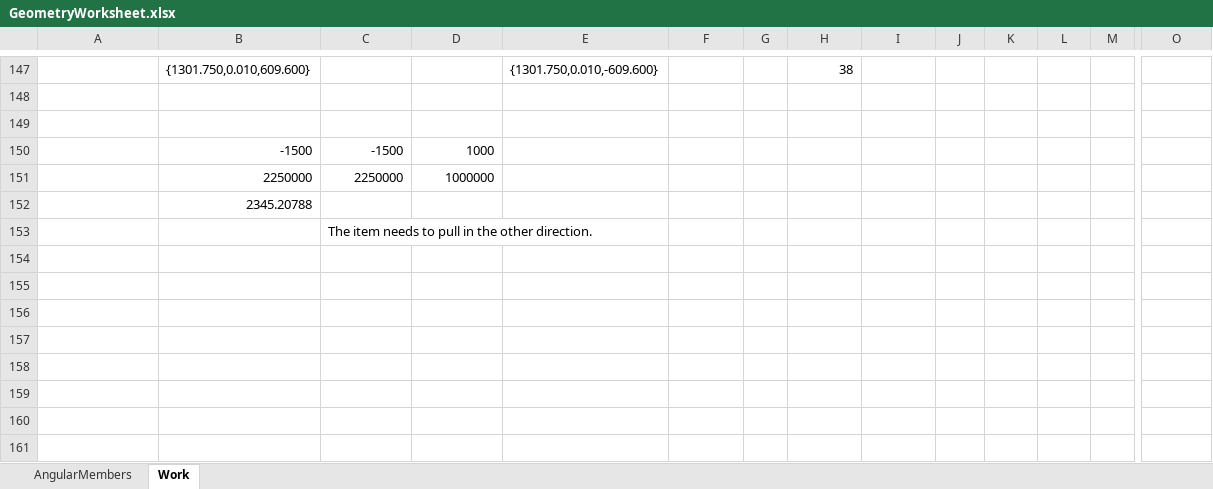
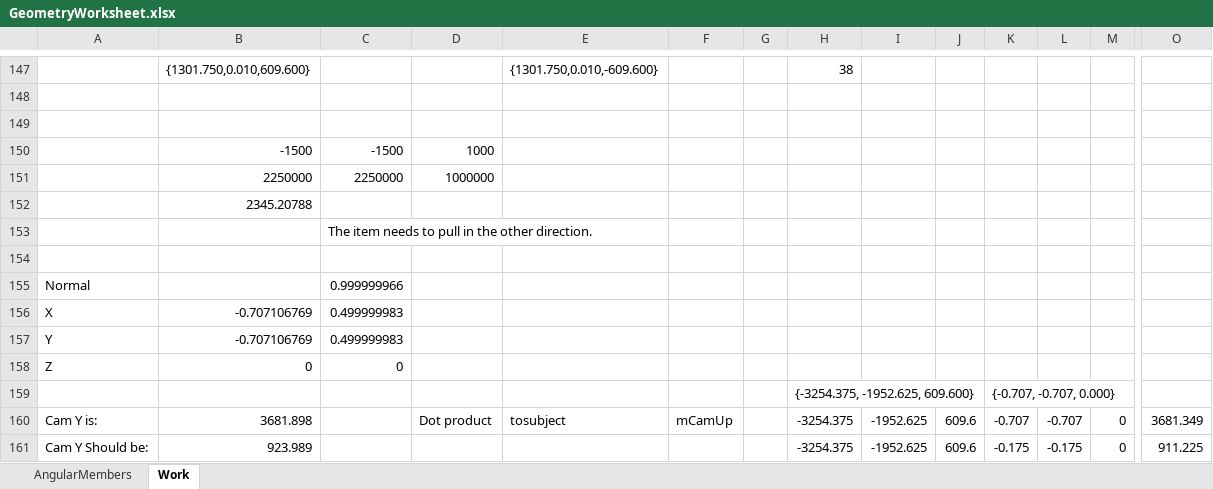
Before and after one commit to danielanywhere/Geometry, an Excel workbook: Docs/GeometryWorksheet.xlsx, sheet Work, drawn as a sheet; only a part is shown, gaps mark what is left out; values as stored, in another font and other column widths than the file's, no borders; rows hold the shown columns only; the diff names each change by its address in the sheet, - before the commit and + after, or states it on an @@ line.

```diff
--- a/Docs/GeometryWorksheet.xlsx (sheet Work)
+++ b/Docs/GeometryWorksheet.xlsx (sheet Work)
+row 154: (empty)
+row 155: Normal |  | 0.999999966
+row 156: X | -0.707106769 | 0.499999983
+row 157: Y | -0.707106769 | 0.499999983
+row 158: Z | 0 | 0
+row 159:  |  |  |  |  |  |  | {-3254.375, -1952.625, 609.600} |  |  | {-0.707, -0.707, 0.000}
+row 160: Cam Y is: | 3681.898 |  | Dot product | tosubject | mCamUp |  | -3254.375 | -1952.625 | 609.6 | -0.707 | -0.707 | 0 | 3681.349
+row 161: Cam Y Should be: | 923.989 |  |  |  |  |  | -3254.375 | -1952.625 | 609.6 | -0.175 | -0.175 | 0 | 911.225
```
Also changed, not shown: 6 other files.
